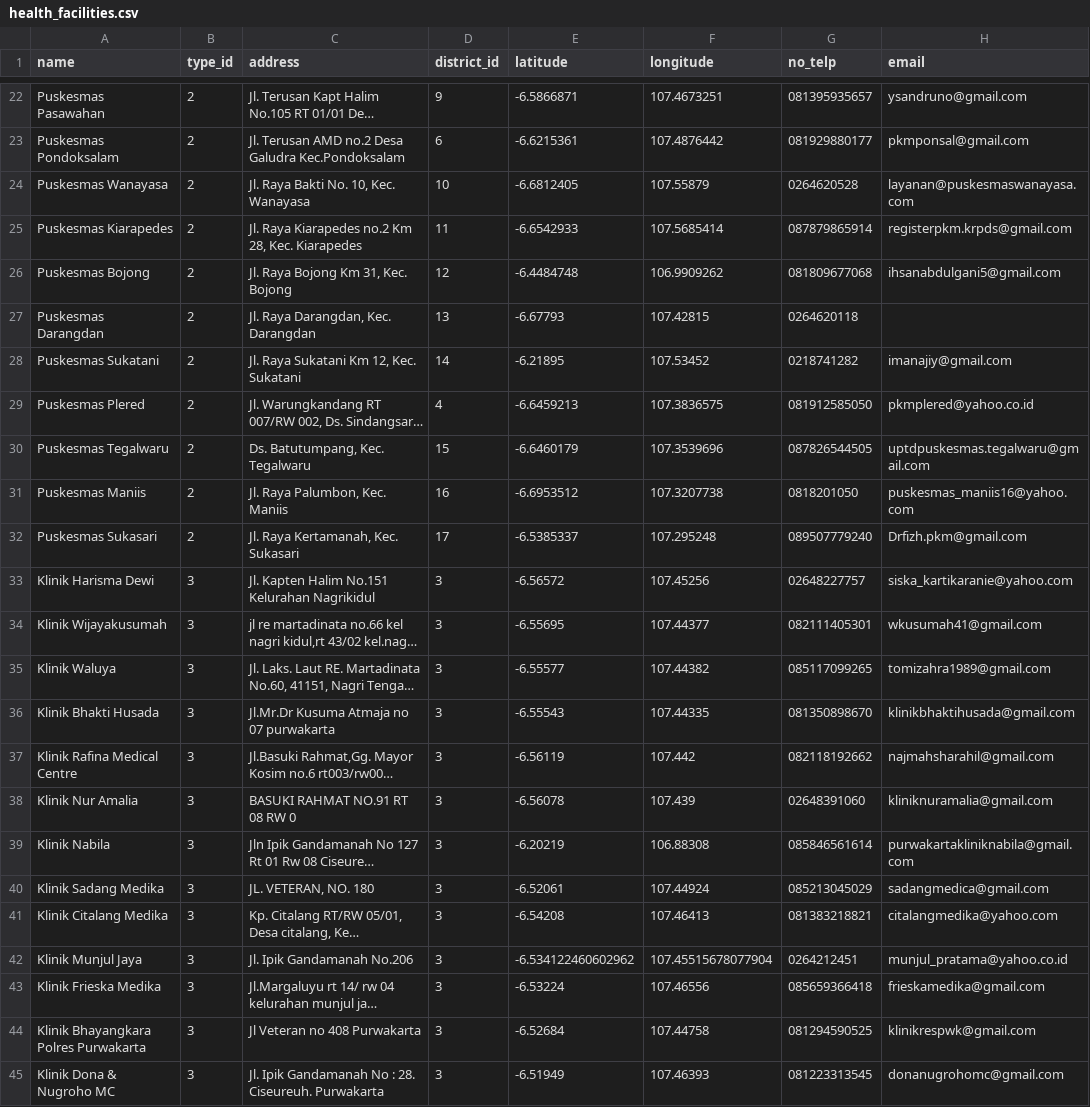
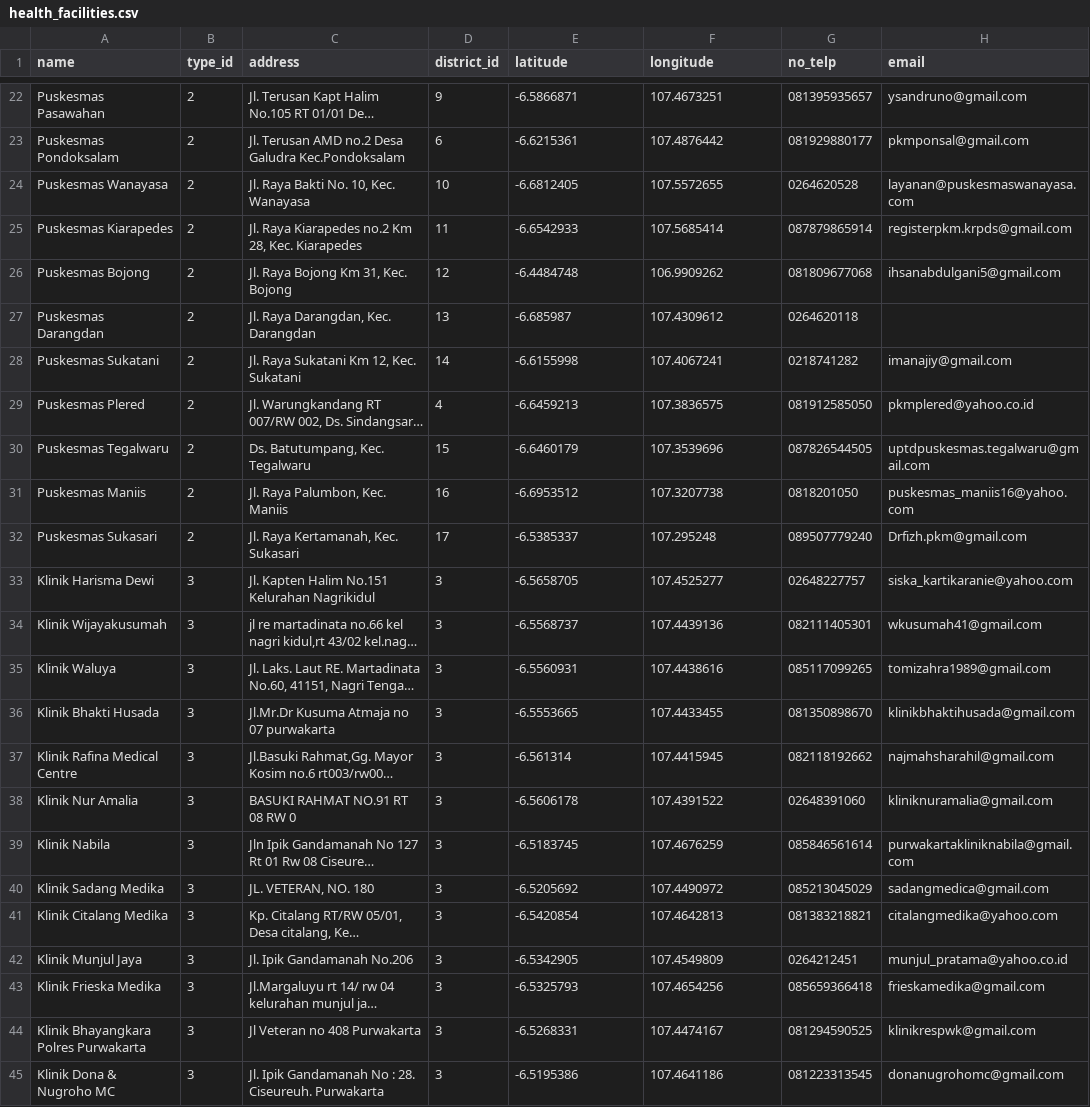
Before and after one commit to irgiys/health-facilities, a CSV file: database/data/health_facilities.csv, drawn as a sheet; only a part is shown, gaps mark what is left out; long unchanged cells end in …; the diff covers the shown part only; the diff names each change by its address in the sheet, - before the commit and + after, or states it on an @@ line.

Commit message:
feat: update view & data health-facilities

```diff
--- a/database/data/health_facilities.csv
+++ b/database/data/health_facilities.csv
-F24 (longitude): 107.55879
+F24 (longitude): 107.5572655
-E27 (latitude): -6.67793
+E27 (latitude): -6.685987
-F27 (longitude): 107.42815
+F27 (longitude): 107.4309612
-E28 (latitude): -6.21895
+E28 (latitude): -6.6155998
-F28 (longitude): 107.53452
+F28 (longitude): 107.4067241
-E33 (latitude): -6.56572
+E33 (latitude): -6.5658705
-F33 (longitude): 107.45256
+F33 (longitude): 107.4525277
-E34 (latitude): -6.55695
+E34 (latitude): -6.5568737
-F34 (longitude): 107.44377
+F34 (longitude): 107.4439136
-E35 (latitude): -6.55577
+E35 (latitude): -6.5560931
-F35 (longitude): 107.44382
+F35 (longitude): 107.4438616
-E36 (latitude): -6.55543
+E36 (latitude): -6.5553665
-F36 (longitude): 107.44335
+F36 (longitude): 107.4433455
-E37 (latitude): -6.56119
+E37 (latitude): -6.561314
-F37 (longitude): 107.442
+F37 (longitude): 107.4415945
-E38 (latitude): -6.56078
+E38 (latitude): -6.5606178
-F38 (longitude): 107.439
+F38 (longitude): 107.4391522
-E39 (latitude): -6.20219
+E39 (latitude): -6.5183745
-F39 (longitude): 106.88308
+F39 (longitude): 107.4676259
-E40 (latitude): -6.52061
+E40 (latitude): -6.5205692
-F40 (longitude): 107.44924
+F40 (longitude): 107.4490972
-E41 (latitude): -6.54208
+E41 (latitude): -6.5420854
-F41 (longitude): 107.46413
+F41 (longitude): 107.4642813
-E42 (latitude): -6.534122460602962
+E42 (latitude): -6.5342905
-F42 (longitude): 107.45515678077904
+F42 (longitude): 107.4549809
-E43 (latitude): -6.53224
+E43 (latitude): -6.5325793
-F43 (longitude): 107.46556
+F43 (longitude): 107.4654256
-E44 (latitude): -6.52684
+E44 (latitude): -6.5268331
-F44 (longitude): 107.44758
+F44 (longitude): 107.4474167
-E45 (latitude): -6.51949
+E45 (latitude): -6.5195386
-F45 (longitude): 107.46393
+F45 (longitude): 107.4641186
```
Also changed, not shown: 89 edited cells elsewhere in this file, 3 other files.
